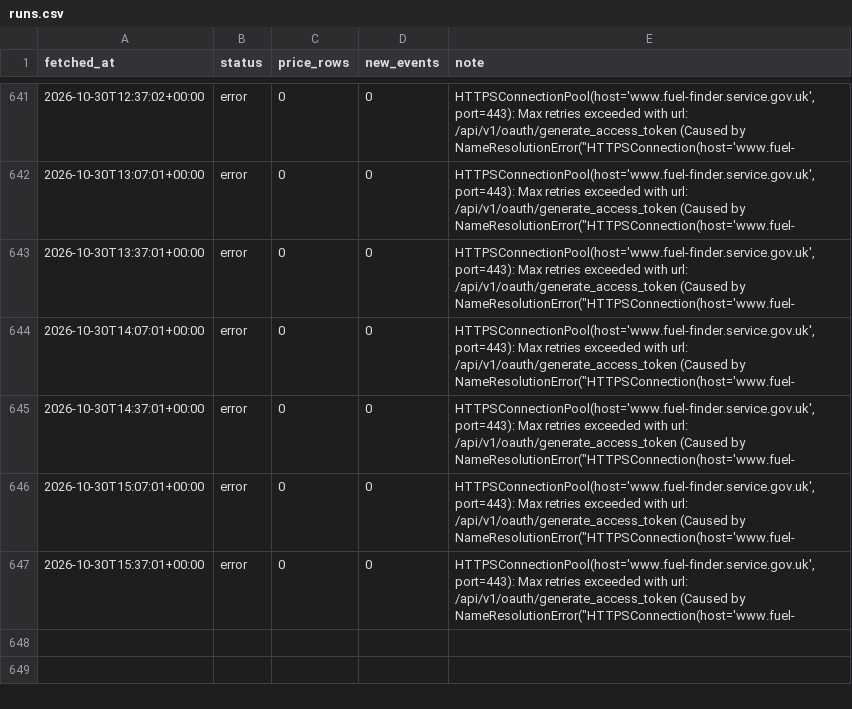
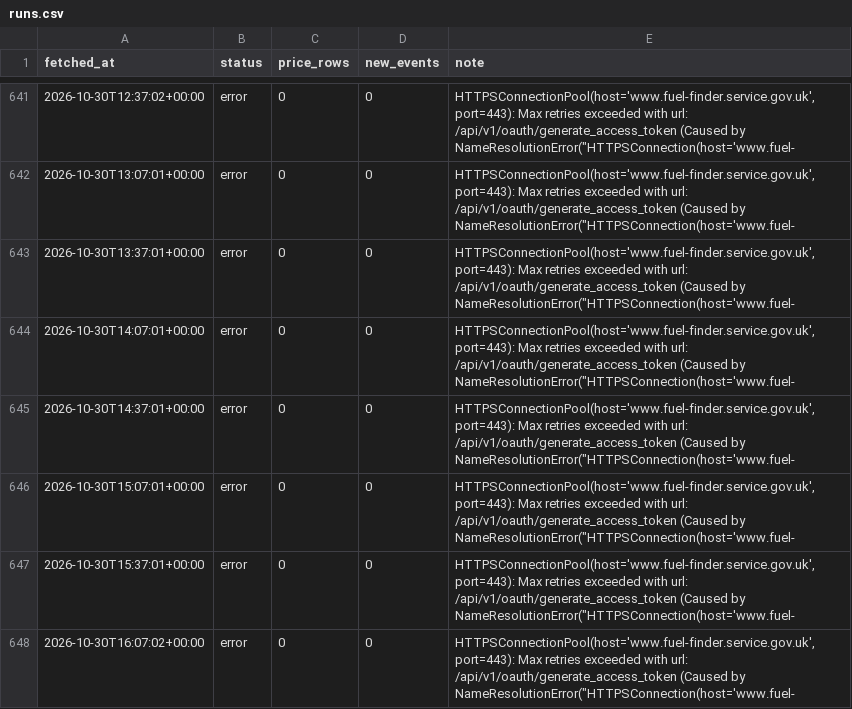
Before and after one commit to billylaight/billy-fuel-thing, a CSV file: data/runs.csv, drawn as a sheet; only a part is shown, gaps mark what is left out.

Commit message:
Fuel data 2026-10-30T16:07Z

```diff
--- a/data/runs.csv
+++ b/data/runs.csv
@@ -647 +647,2 @@ fetched_at,status,price_rows,new_events,note
 2026-10-30T15:37:01+00:00,error,0,0,"HTTPSConnectionPool(host='www.fuel-finder.service.gov.uk', port=443): Max retries exceeded with url: /api/v1/oauth/generate_access_token (Caused by NameResolutionError(""HTTPSConnection(host='www.fuel-"
+2026-10-30T16:07:02+00:00,error,0,0,"HTTPSConnectionPool(host='www.fuel-finder.service.gov.uk', port=443): Max retries exceeded with url: /api/v1/oauth/generate_access_token (Caused by NameResolutionError(""HTTPSConnection(host='www.fuel-"
```
